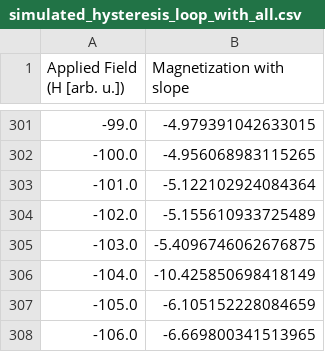
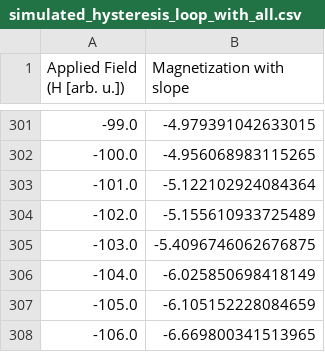
Before and after one commit to exp4-age/evaluix, a CSV file: docs/_static/simulated/simulated_hysteresis_loop_with_all.csv, drawn as a sheet; only a part is shown, gaps mark what is left out.

Commit message:
Added more Infos about the tutorial on hysteresis data manipulation and modifying the del_outliers function

```diff
--- a/docs/_static/simulated/simulated_hysteresis_loop_with_all.csv
+++ b/docs/_static/simulated/simulated_hysteresis_loop_with_all.csv
@@ -305,3 +305,3 @@ Applied Field (H [arb. u.]),Magnetization with slope
 -103.0,-5.4096746062676875
--104.0,-10.425850698418149
+-104.0,-6.025850698418149
 -105.0,-6.105152228084659
```
Also changed, not shown: 3 other files.
